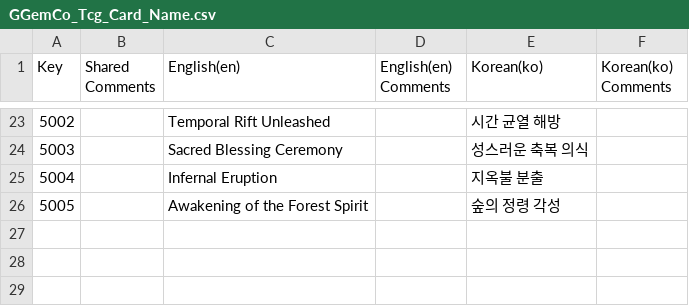
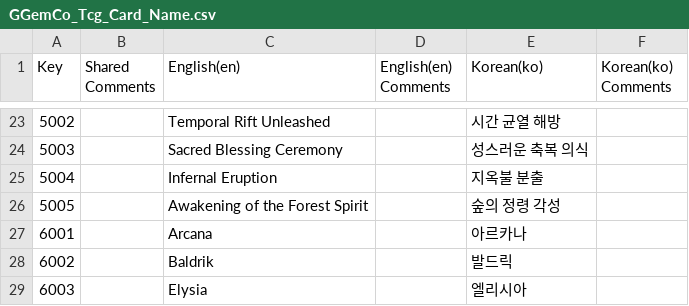
Before and after one commit to GGemCo/unity-package-2d-tcg, a CSV file: Samples~/Localization/Csv/GGemCo_Tcg_Card_Name.csv, drawn as a sheet; only a part is shown, gaps mark what is left out; the diff names each change by its address in the sheet, - before the commit and + after, or states it on an @@ line.

Commit message:
feat(tcg/hero): 영웅 카드 시스템 추가 및 덱·AI·UI 연동
한글 설명:
- 영웅 카드(Champion/Hero Card) 기능 신규 추가
- 플레이어가 덱 생성 과정에서 영웅 카드를 선택·추가할 수 있도록 지원
- 적 AI가 사용할 영웅 카드를 Ai Preset 스크립터블 오브젝트에서 선택 방식 설정 가능하도록 기능 추가
- 핸드 UI에서 영웅 카드를 표시·배치할 수 있도록 UI 로직 확장

English description:
- Added hero card system
- Enabled players to select and include a hero card when creating their deck
- Extended Ai Preset ScriptableObject to configure how enemies choose their hero card
- Updated Hand UI to display and place hero cards properly

```diff
--- a/Samples~/Localization/Csv/GGemCo_Tcg_Card_Name.csv
+++ b/Samples~/Localization/Csv/GGemCo_Tcg_Card_Name.csv
+row 27: 6001 |  | Arcana |  | 아르카나
+row 28: 6002 |  | Baldrik |  | 발드릭
+row 29: 6003 |  | Elysia |  | 엘리시아
```
Also changed, not shown: 21 other files.
